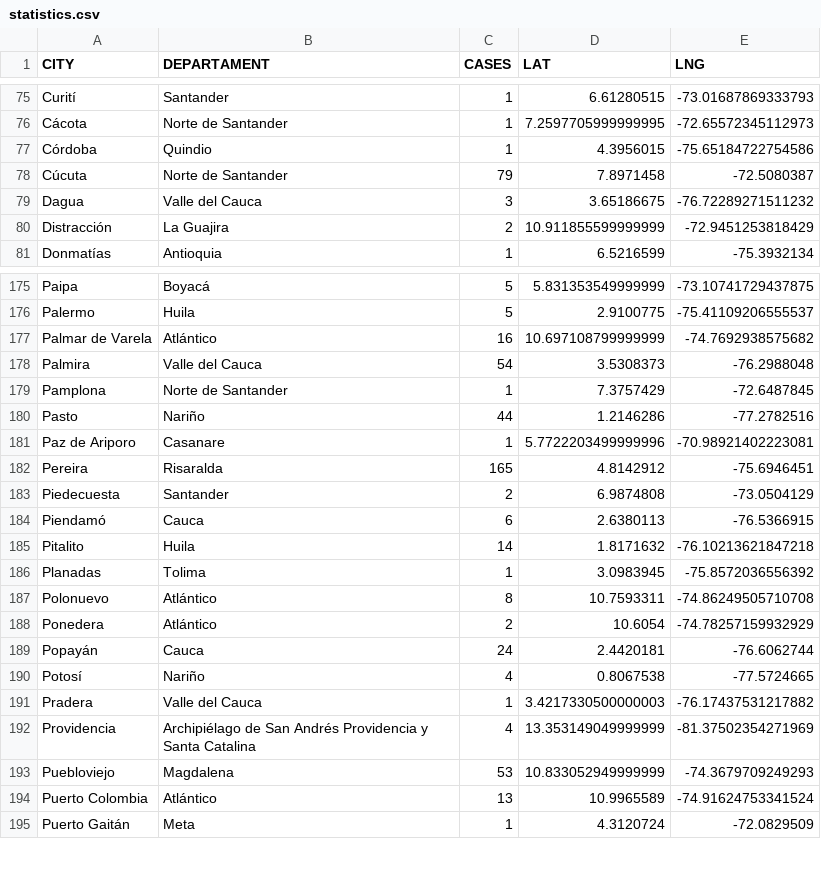
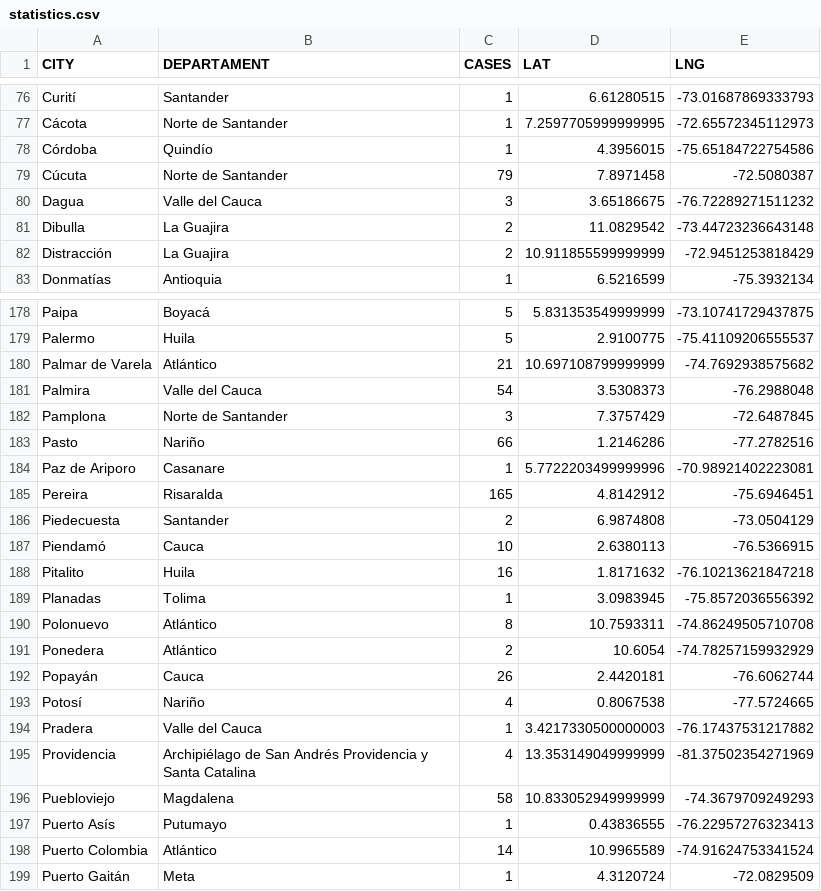
Before and after one commit to yammadev/col-covid-19, a CSV file: data/csv/statistics.csv, drawn as a sheet; only a part is shown, gaps mark what is left out; the diff covers the shown part only.

```diff
--- a/data/csv/statistics.csv
+++ b/data/csv/statistics.csv
@@ -76,5 +77,6 @@ Curití,Santander,1,6.61280515,-73.01687869333793
 Cácota,Norte de Santander,1,7.2597705999999995,-72.65572345112973
-Córdoba,Quindio,1,4.3956015,-75.65184722754586
+Córdoba,Quindío,1,4.3956015,-75.65184722754586
 Cúcuta,Norte de Santander,79,7.8971458,-72.5080387
 Dagua,Valle del Cauca,3,3.65186675,-76.72289271511232
+Dibulla,La Guajira,2,11.0829542,-73.44723236643148
 Distracción,La Guajira,2,10.911855599999999,-72.9451253818429
@@ -176,6 +179,6 @@ Paipa,Boyacá,5,5.831353549999999,-73.10741729437875
 Palermo,Huila,5,2.9100775,-75.41109206555537
-Palmar de Varela,Atlántico,16,10.697108799999999,-74.7692938575682
+Palmar de Varela,Atlántico,21,10.697108799999999,-74.7692938575682
 Palmira,Valle del Cauca,54,3.5308373,-76.2988048
-Pamplona,Norte de Santander,1,7.3757429,-72.6487845
-Pasto,Nariño,44,1.2146286,-77.2782516
+Pamplona,Norte de Santander,3,7.3757429,-72.6487845
+Pasto,Nariño,66,1.2146286,-77.2782516
 Paz de Ariporo,Casanare,1,5.7722203499999996,-70.98921402223081
@@ -183,4 +186,4 @@ Pereira,Risaralda,165,4.8142912,-75.6946451
 Piedecuesta,Santander,2,6.9874808,-73.0504129
-Piendamó,Cauca,6,2.6380113,-76.5366915
-Pitalito,Huila,14,1.8171632,-76.10213621847218
+Piendamó,Cauca,10,2.6380113,-76.5366915
+Pitalito,Huila,16,1.8171632,-76.10213621847218
 Planadas,Tolima,1,3.0983945,-75.8572036556392
@@ -188,3 +191,3 @@ Polonuevo,Atlántico,8,10.7593311,-74.86249505710708
 Ponedera,Atlántico,2,10.6054,-74.78257159932929
-Popayán,Cauca,24,2.4420181,-76.6062744
+Popayán,Cauca,26,2.4420181,-76.6062744
 Potosí,Nariño,4,0.8067538,-77.5724665
@@ -192,4 +195,5 @@ Pradera,Valle del Cauca,1,3.4217330500000003,-76.17437531217882
 Providencia,Archipiélago de San Andrés Providencia y Santa Catalina,4,13.353149049999999,-81.37502354271969
-Puebloviejo,Magdalena,53,10.833052949999999,-74.3679709249293
-Puerto Colombia,Atlántico,13,10.9965589,-74.91624753341524
+Puebloviejo,Magdalena,58,10.833052949999999,-74.3679709249293
+Puerto Asís,Putumayo,1,0.43836555,-76.22957276323413
+Puerto Colombia,Atlántico,14,10.9965589,-74.91624753341524
 Puerto Gaitán,Meta,1,4.3120724,-72.0829509
```
Also changed, not shown: 5 added rows and 49 edited cells elsewhere in this file, data/csv/cases_per_origin.csv, data/csv/timeline.csv, 22 other files.
